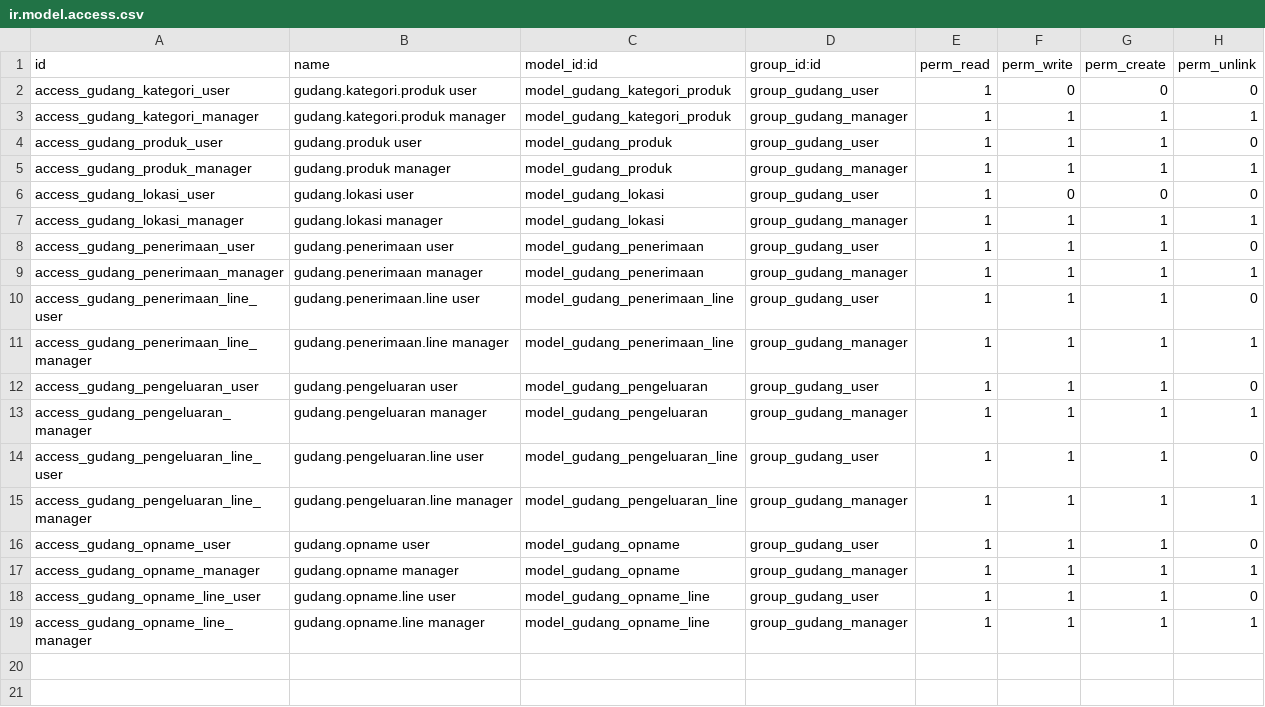
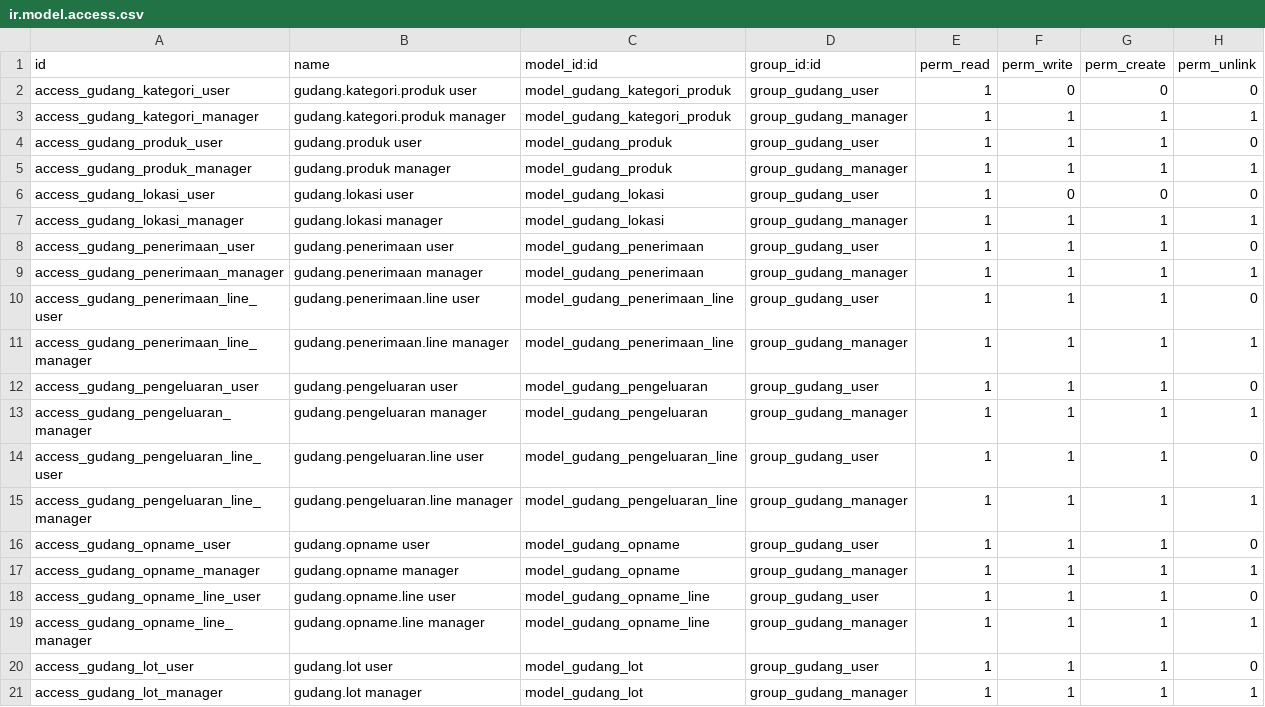
Before and after one commit to fhnasgf28/latihan-odoo, a CSV file: gudang_modul/security/ir.model.access.csv, drawn as a sheet; the diff names each change by its address in the sheet, - before the commit and + after, or states it on an @@ line.

Commit message:
menambahkan model GudangLot dan menghubungkannya dengan penerimaan serta pengeluaran, serta menambahkan tampilan dan akses menu untuk Lot/Batch

```diff
--- a/gudang_modul/security/ir.model.access.csv
+++ b/gudang_modul/security/ir.model.access.csv
+row 20: access_gudang_lot_user | gudang.lot user | model_gudang_lot | group_gudang_user | 1 | 1 | 1 | 0
+row 21: access_gudang_lot_manager | gudang.lot manager | model_gudang_lot | group_gudang_manager | 1 | 1 | 1 | 1
```
Also changed, not shown: 12 other files.
